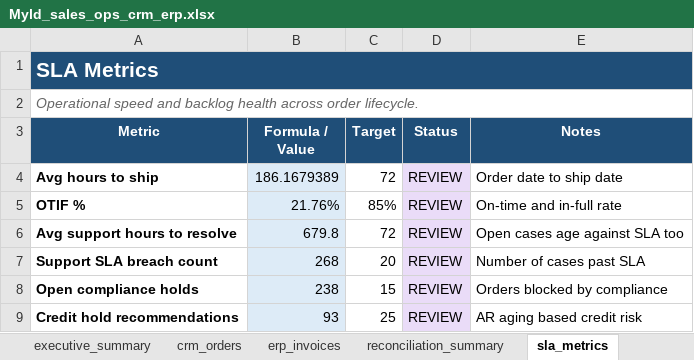
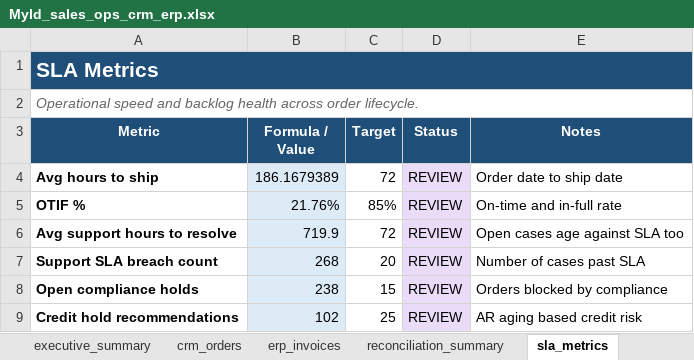
Before and after one commit to cat-cols/erp-crm-sales-order-ops, an Excel workbook: excel/Myld_sales_ops_crm_erp.xlsx, sheet sla_metrics, drawn as a sheet; values as stored, in another font and other column widths than the file's, no borders; charts and pictures and conditional formats not drawn; the diff names each change by its address in the sheet, - before the commit and + after, or states it on an @@ line.

```diff
--- a/excel/Myld_sales_ops_crm_erp.xlsx (sheet sla_metrics)
+++ b/excel/Myld_sales_ops_crm_erp.xlsx (sheet sla_metrics)
-B6 (Formula / Value): 679.8
+B6 (Formula / Value): 719.9
-B9 (Formula / Value): 93
+B9 (Formula / Value): 102
```
Also changed, not shown: sheet crm_orders, sheet accounts_receivable, sheet exception_log, sheet customer_support_cases, sheet product_lookup, sheet dashboard, 1 more sheet, 2 other files.
